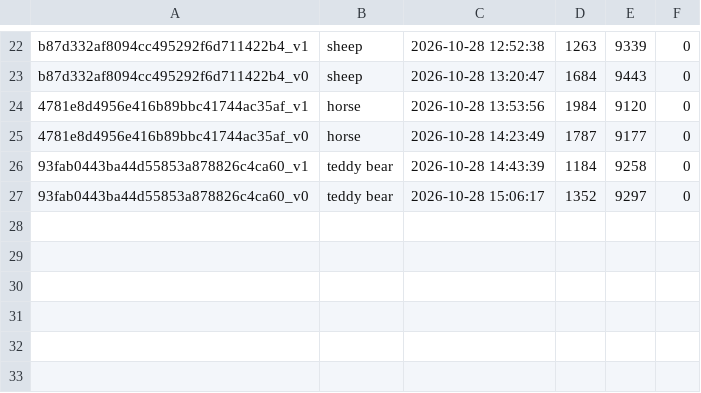
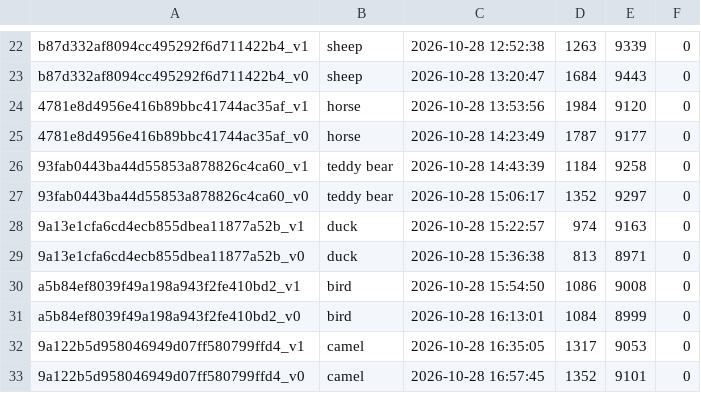
Before and after one commit to meng-code/albedo, a TSV file: results/diff3f/features_dataset/runlog.tsv, drawn as a sheet; only a part is shown, gaps mark what is left out.

Commit message:
Laptop Diff3F features of pilot train partials: 12 files (33 partials in total)
The laptop's share of the pilot (last 70 train rows of pilot_queue.txt), same command and code as the server (3a127e8), so the server can add them to its features_dataset before the full training.

```diff
--- a/results/diff3f/features_dataset/runlog.tsv
+++ b/results/diff3f/features_dataset/runlog.tsv
@@ -27 +27,7 @@ b87d332af8094cc495292f6d711422b4_v0	sheep	2026-10-28 13:20:47	1684	9443	0
 93fab0443ba44d55853a878826c4ca60_v0	teddy bear	2026-10-28 15:06:17	1352	9297	0
+9a13e1cfa6cd4ecb855dbea11877a52b_v1	duck	2026-10-28 15:22:57	974	9163	0
+9a13e1cfa6cd4ecb855dbea11877a52b_v0	duck	2026-10-28 15:36:38	813	8971	0
+a5b84ef8039f49a198a943f2fe410bd2_v1	bird	2026-10-28 15:54:50	1086	9008	0
+a5b84ef8039f49a198a943f2fe410bd2_v0	bird	2026-10-28 16:13:01	1084	8999	0
+9a122b5d958046949d07ff580799ffd4_v1	camel	2026-10-28 16:35:05	1317	9053	0
+9a122b5d958046949d07ff580799ffd4_v0	camel	2026-10-28 16:57:45	1352	9101	0
```
Also changed, not shown: 14 other files.
